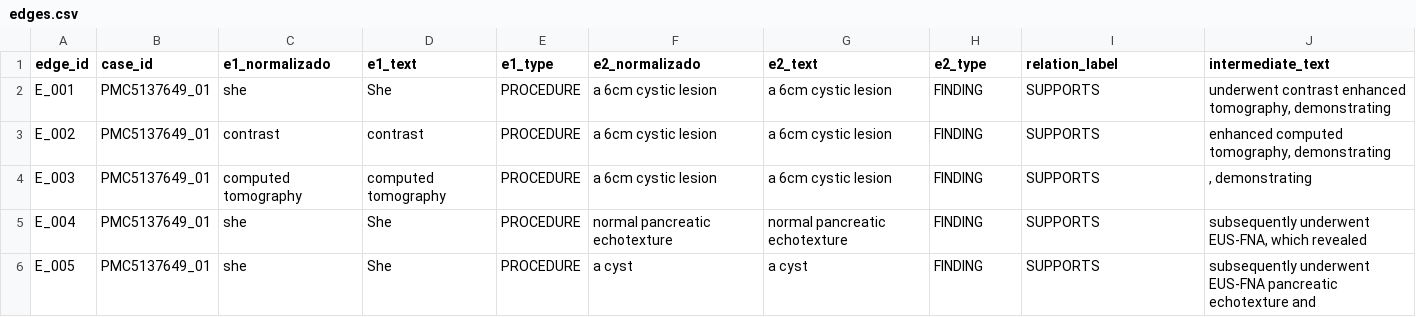
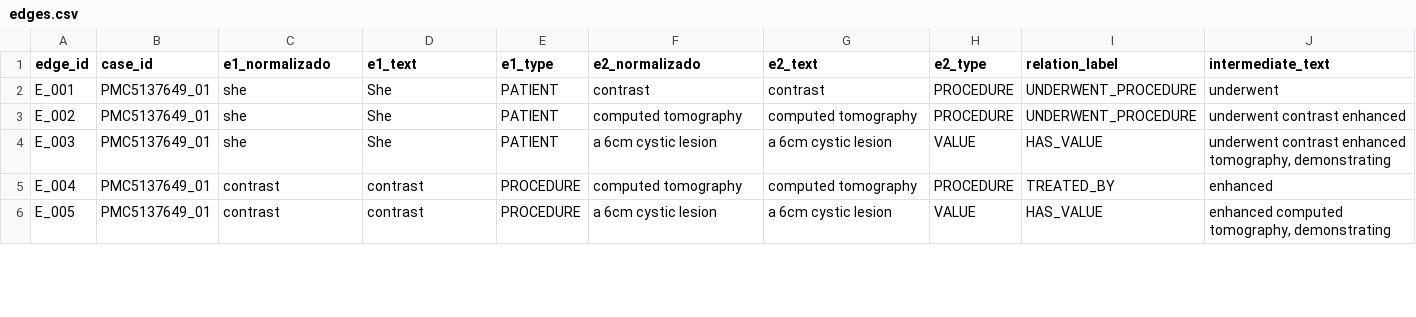
Before and after one commit to jpfrare/MC896-NLP, a CSV file: project2/pipelines/notebooks/edges.csv, drawn as a sheet; only a part is shown; the diff covers the shown part only.

```diff
--- a/project2/pipelines/notebooks/edges.csv
+++ b/project2/pipelines/notebooks/edges.csv
@@ -1,6 +1,6 @@
 edge_id,case_id,e1_normalizado,e1_text,e1_type,e2_normalizado,e2_text,e2_type,relation_label,intermediate_text
-E_001,PMC5137649_01,she,She,PROCEDURE,a 6cm cystic lesion,a 6cm cystic lesion,FINDING,SUPPORTS,"underwent contrast enhanced tomography, demonstrating"
-E_002,PMC5137649_01,contrast,contrast,PROCEDURE,a 6cm cystic lesion,a 6cm cystic lesion,FINDING,SUPPORTS,"enhanced computed tomography, demonstrating"
-E_003,PMC5137649_01,computed tomography,computed tomography,PROCEDURE,a 6cm cystic lesion,a 6cm cystic lesion,FINDING,SUPPORTS,", demonstrating"
-E_004,PMC5137649_01,she,She,PROCEDURE,normal pancreatic echotexture,normal pancreatic echotexture,FINDING,SUPPORTS,"subsequently underwent EUS-FNA, which revealed"
-E_005,PMC5137649_01,she,She,PROCEDURE,a cyst,a cyst,FINDING,SUPPORTS,subsequently underwent EUS-FNA pancreatic echotexture and
+E_001,PMC5137649_01,she,She,PATIENT,contrast,contrast,PROCEDURE,UNDERWENT_PROCEDURE,underwent
+E_002,PMC5137649_01,she,She,PATIENT,computed tomography,computed tomography,PROCEDURE,UNDERWENT_PROCEDURE,underwent contrast enhanced
+E_003,PMC5137649_01,she,She,PATIENT,a 6cm cystic lesion,a 6cm cystic lesion,VALUE,HAS_VALUE,"underwent contrast enhanced tomography, demonstrating"
+E_004,PMC5137649_01,contrast,contrast,PROCEDURE,computed tomography,computed tomography,PROCEDURE,TREATED_BY,enhanced
+E_005,PMC5137649_01,contrast,contrast,PROCEDURE,a 6cm cystic lesion,a 6cm cystic lesion,VALUE,HAS_VALUE,"enhanced computed tomography, demonstrating"
```
Also changed, not shown: 5 added rows and 48 edited cells elsewhere in this file, project2/pipelines/notebooks/nodes.csv, 1 other file.
